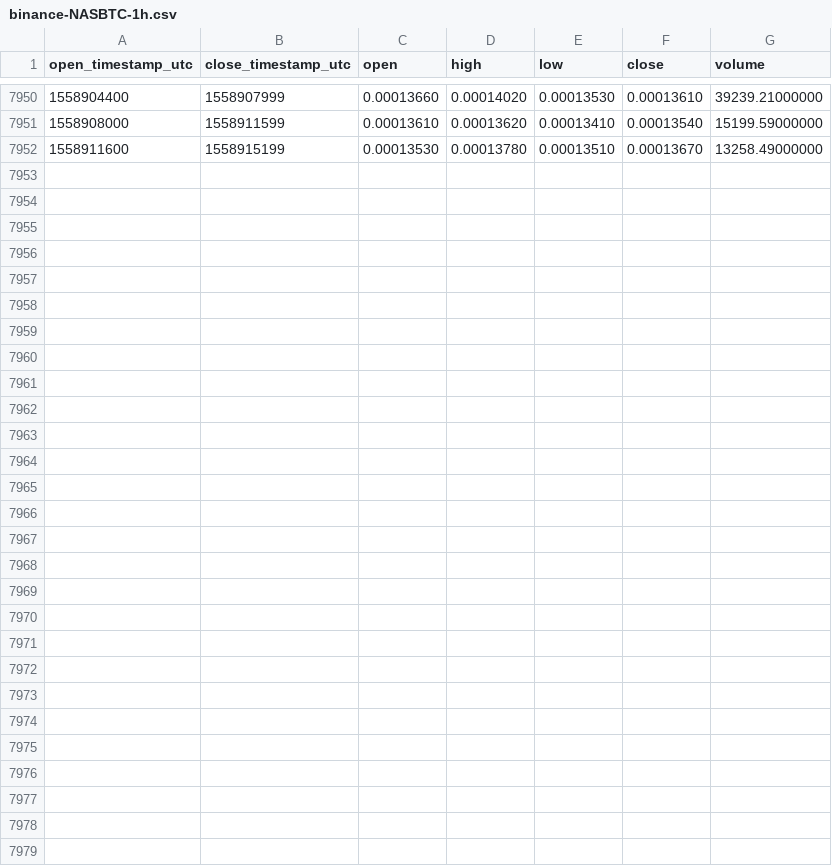
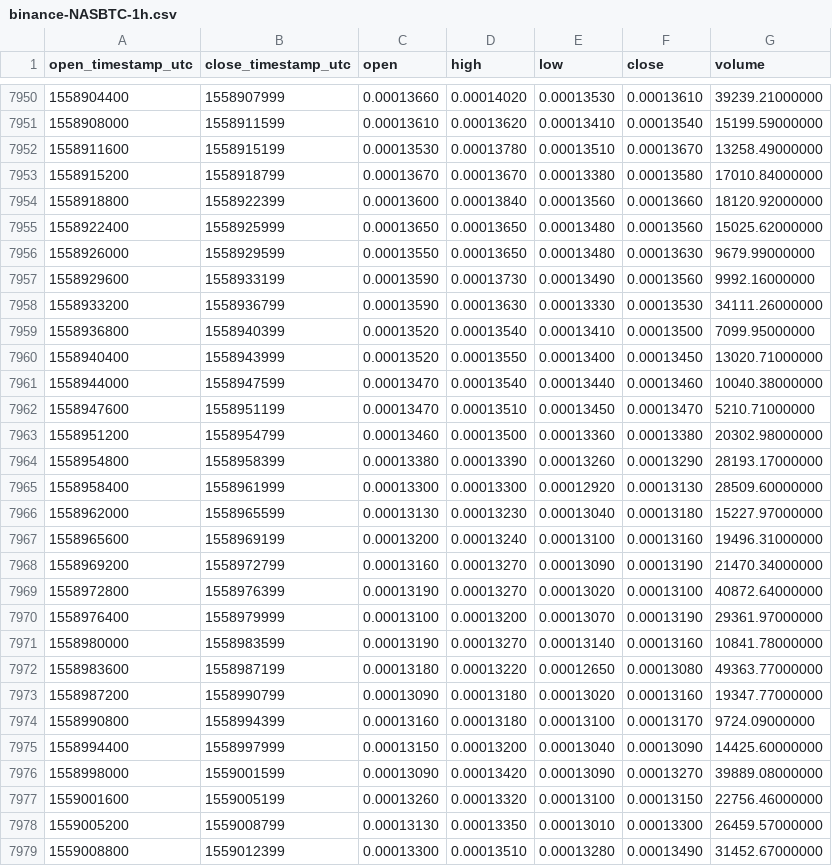
Before and after one commit to cryptobigbro/binance-NASBTC, a CSV file: binance-NASBTC-1h.csv, drawn as a sheet; only a part is shown, gaps mark what is left out.

Commit message:
Update OHLCV data.

```diff
--- a/binance-NASBTC-1h.csv
+++ b/binance-NASBTC-1h.csv
@@ -7952 +7952,28 @@ open_timestamp_utc,close_timestamp_utc,open,high,low,close,volume
 1558911600,1558915199,0.00013530,0.00013780,0.00013510,0.00013670,13258.49000000
+1558915200,1558918799,0.00013670,0.00013670,0.00013380,0.00013580,17010.84000000
+1558918800,1558922399,0.00013600,0.00013840,0.00013560,0.00013660,18120.92000000
+1558922400,1558925999,0.00013650,0.00013650,0.00013480,0.00013560,15025.62000000
+1558926000,1558929599,0.00013550,0.00013650,0.00013480,0.00013630,9679.99000000
+1558929600,1558933199,0.00013590,0.00013730,0.00013490,0.00013560,9992.16000000
+1558933200,1558936799,0.00013590,0.00013630,0.00013330,0.00013530,34111.26000000
+1558936800,1558940399,0.00013520,0.00013540,0.00013410,0.00013500,7099.95000000
+1558940400,1558943999,0.00013520,0.00013550,0.00013400,0.00013450,13020.71000000
+1558944000,1558947599,0.00013470,0.00013540,0.00013440,0.00013460,10040.38000000
+1558947600,1558951199,0.00013470,0.00013510,0.00013450,0.00013470,5210.71000000
+1558951200,1558954799,0.00013460,0.00013500,0.00013360,0.00013380,20302.98000000
+1558954800,1558958399,0.00013380,0.00013390,0.00013260,0.00013290,28193.17000000
+1558958400,1558961999,0.00013300,0.00013300,0.00012920,0.00013130,28509.60000000
+1558962000,1558965599,0.00013130,0.00013230,0.00013040,0.00013180,15227.97000000
+1558965600,1558969199,0.00013200,0.00013240,0.00013100,0.00013160,19496.31000000
+1558969200,1558972799,0.00013160,0.00013270,0.00013090,0.00013190,21470.34000000
+1558972800,1558976399,0.00013190,0.00013270,0.00013020,0.00013100,40872.64000000
+1558976400,1558979999,0.00013100,0.00013200,0.00013070,0.00013190,29361.97000000
+1558980000,1558983599,0.00013190,0.00013270,0.00013140,0.00013160,10841.78000000
+1558983600,1558987199,0.00013180,0.00013220,0.00012650,0.00013080,49363.77000000
+1558987200,1558990799,0.00013090,0.00013180,0.00013020,0.00013160,19347.77000000
+1558990800,1558994399,0.00013160,0.00013180,0.00013100,0.00013170,9724.09000000
+1558994400,1558997999,0.00013150,0.00013200,0.00013040,0.00013090,14425.60000000
+1558998000,1559001599,0.00013090,0.00013420,0.00013090,0.00013270,39889.08000000
+1559001600,1559005199,0.00013260,0.00013320,0.00013100,0.00013150,22756.46000000
+1559005200,1559008799,0.00013130,0.00013350,0.00013010,0.00013300,26459.57000000
+1559008800,1559012399,0.00013300,0.00013510,0.00013280,0.00013490,31452.67000000
```
Also changed, not shown: binance-NASBTC-1d.csv.
